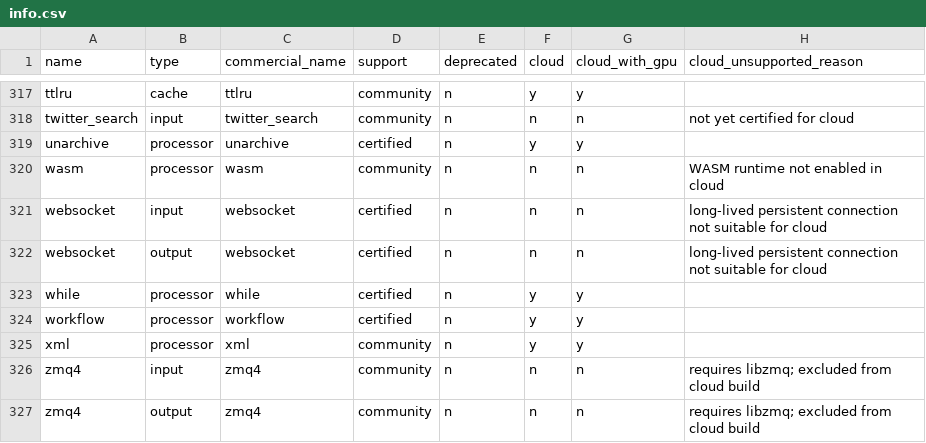
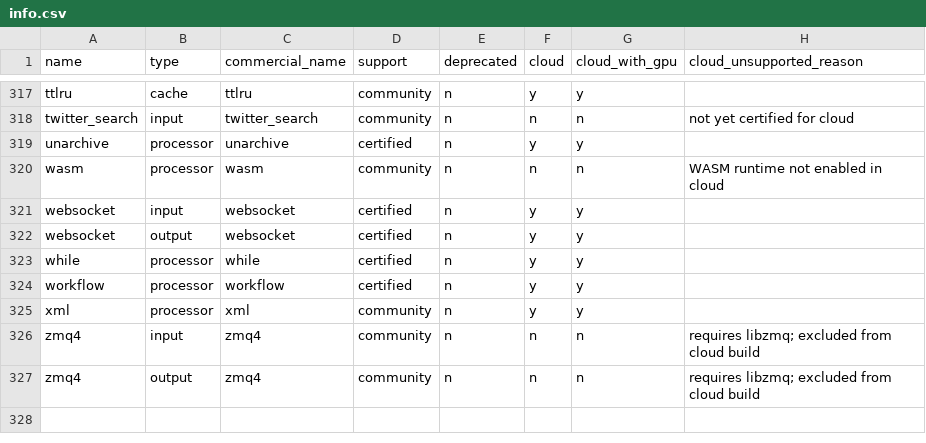
Before and after one commit to redpanda-data/connect, a CSV file: internal/plugins/info.csv, drawn as a sheet; only a part is shown, gaps mark what is left out.

```diff
--- a/internal/plugins/info.csv
+++ b/internal/plugins/info.csv
@@ -320,4 +320,4 @@ unarchive                 ,processor ,unarchive                 ,certified  ,n
 wasm                      ,processor ,wasm                      ,community  ,n          ,n     ,n              ,WASM runtime not enabled in cloud
-websocket                 ,input     ,websocket                 ,certified  ,n          ,n     ,n              ,long-lived persistent connection not suitable for cloud
-websocket                 ,output    ,websocket                 ,certified  ,n          ,n     ,n              ,long-lived persistent connection not suitable for cloud
+websocket                 ,input     ,websocket                 ,certified  ,n          ,y     ,y              ,
+websocket                 ,output    ,websocket                 ,certified  ,n          ,y     ,y              ,
 while                     ,processor ,while                     ,certified  ,n          ,y     ,y              ,
```
